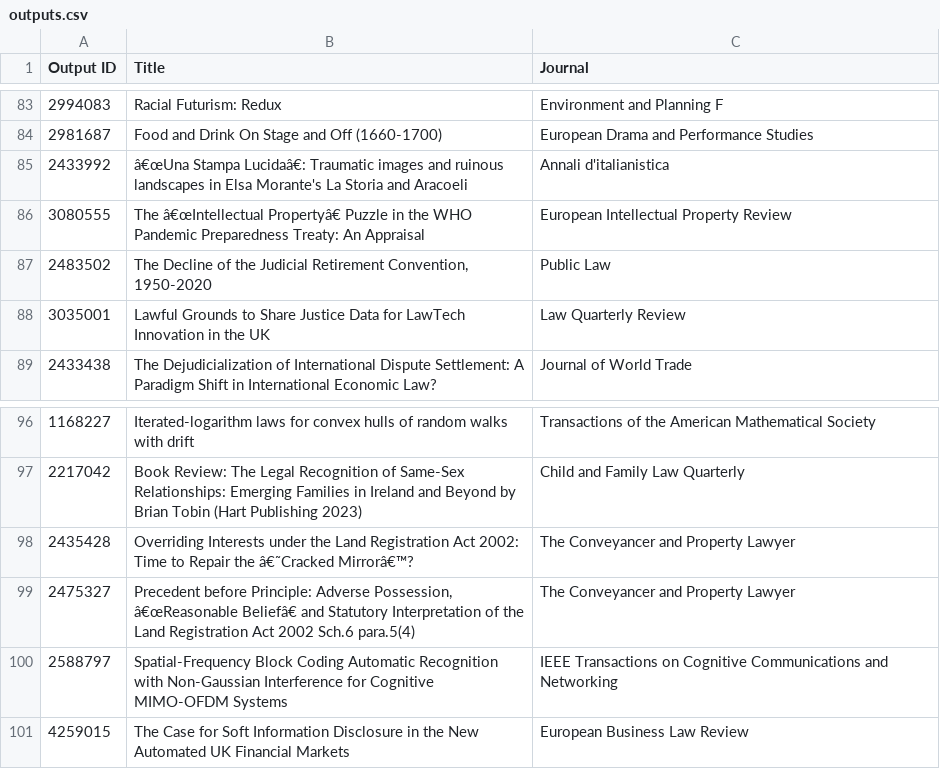
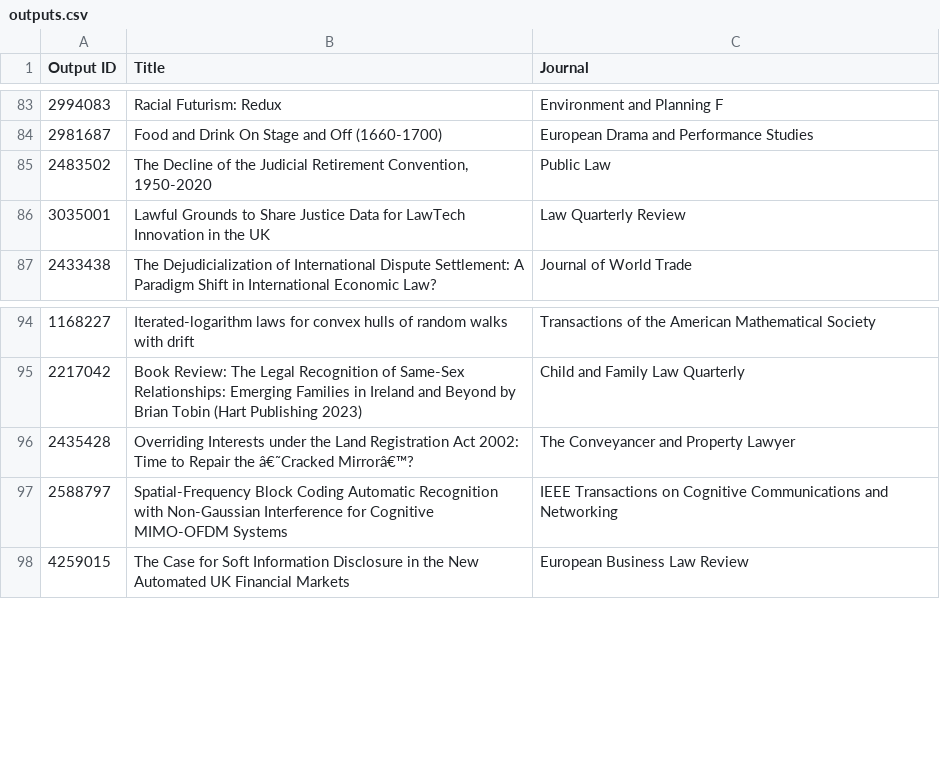
Before and after one commit to sefnyn/find_crossref_doi, a CSV file: outputs.csv, drawn as a sheet; only a part is shown, gaps mark what is left out; the diff names each change by its address in the sheet, - before the commit and + after, or states it on an @@ line.

```diff
--- a/outputs.csv
+++ b/outputs.csv
-row 85: 2433992 | â€œUna Stampa Lucidaâ€: Traumatic images and ruinous landscapes in Elsa Morante's La Storia and Aracoeli | Annali d'italianistica
-row 86: 3080555 | The â€œIntellectual Propertyâ€ Puzzle in the WHO Pandemic Preparedness Treaty: An Appraisal | European Intellectual Property Review
-row 99: 2475327 | Precedent before Principle: Adverse Possession, â€œReasonable Beliefâ€ and Statutory Interpretation of the Land Registration Act 2002 Sch.6 para.5(4) | The Conveyancer and Property Lawyer
```
Also changed, not shown: 1 other file.
